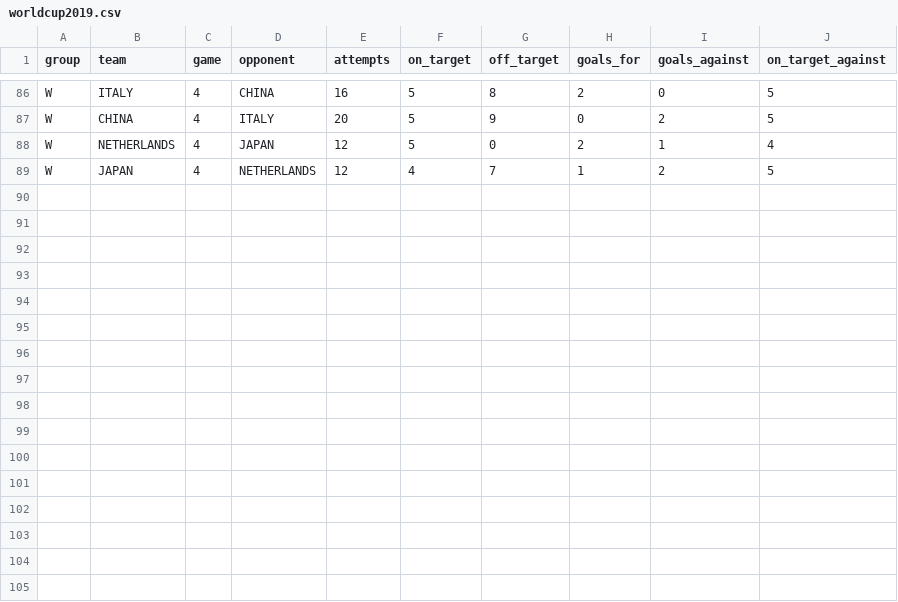
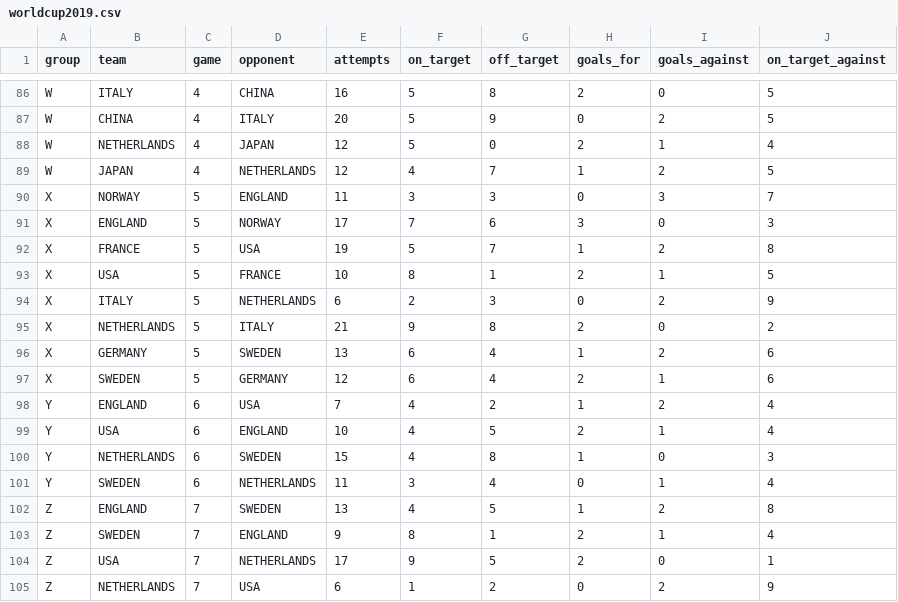
Before and after one commit to dgmiller/fifa-world-cup, a CSV file: worldcup2019.csv, drawn as a sheet; only a part is shown, gaps mark what is left out.

```diff
--- a/worldcup2019.csv
+++ b/worldcup2019.csv
@@ -89 +89,17 @@ W,NETHERLANDS,4,JAPAN,12,5,0,2,1,4
 W,JAPAN,4,NETHERLANDS,12,4,7,1,2,5
+X,NORWAY,5,ENGLAND,11,3,3,0,3,7
+X,ENGLAND,5,NORWAY,17,7,6,3,0,3
+X,FRANCE,5,USA,19,5,7,1,2,8
+X,USA,5,FRANCE,10,8,1,2,1,5
+X,ITALY,5,NETHERLANDS,6,2,3,0,2,9
+X,NETHERLANDS,5,ITALY,21,9,8,2,0,2
+X,GERMANY,5,SWEDEN,13,6,4,1,2,6
+X,SWEDEN,5,GERMANY,12,6,4,2,1,6
+Y,ENGLAND,6,USA,7,4,2,1,2,4
+Y,USA,6,ENGLAND,10,4,5,2,1,4
+Y,NETHERLANDS,6,SWEDEN,15,4,8,1,0,3
+Y,SWEDEN,6,NETHERLANDS,11,3,4,0,1,4
+Z,ENGLAND,7,SWEDEN,13,4,5,1,2,8
+Z,SWEDEN,7,ENGLAND,9,8,1,2,1,4
+Z,USA,7,NETHERLANDS,17,9,5,2,0,1
+Z,NETHERLANDS,7,USA,6,1,2,0,2,9
```
Also changed, not shown: 6 other files.
